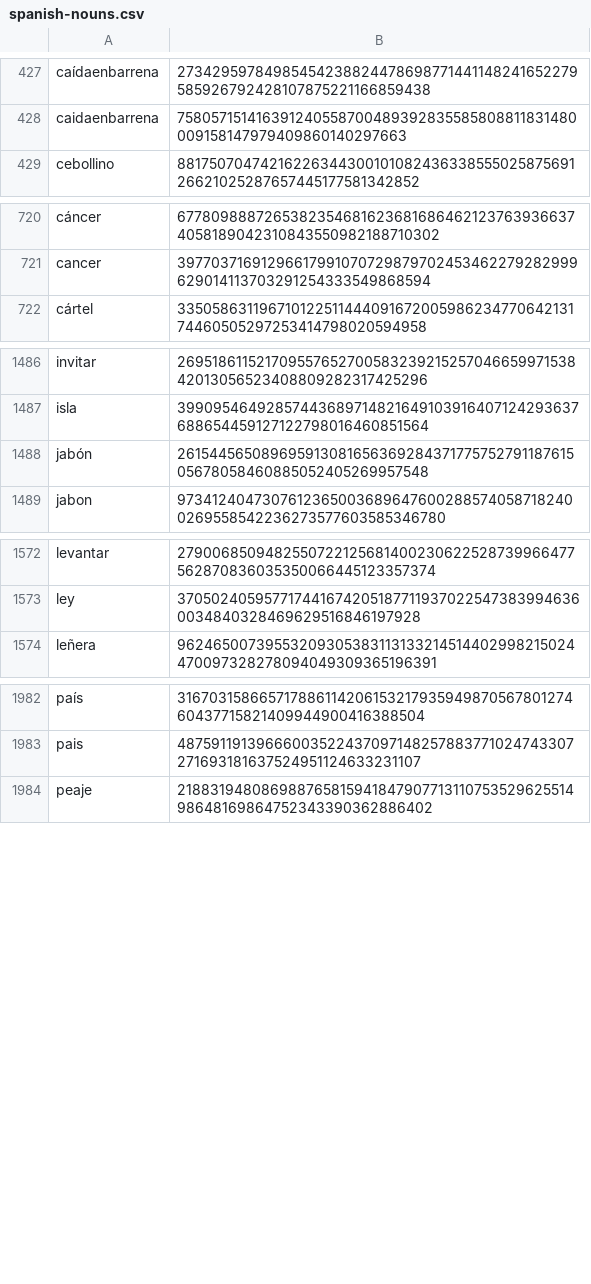
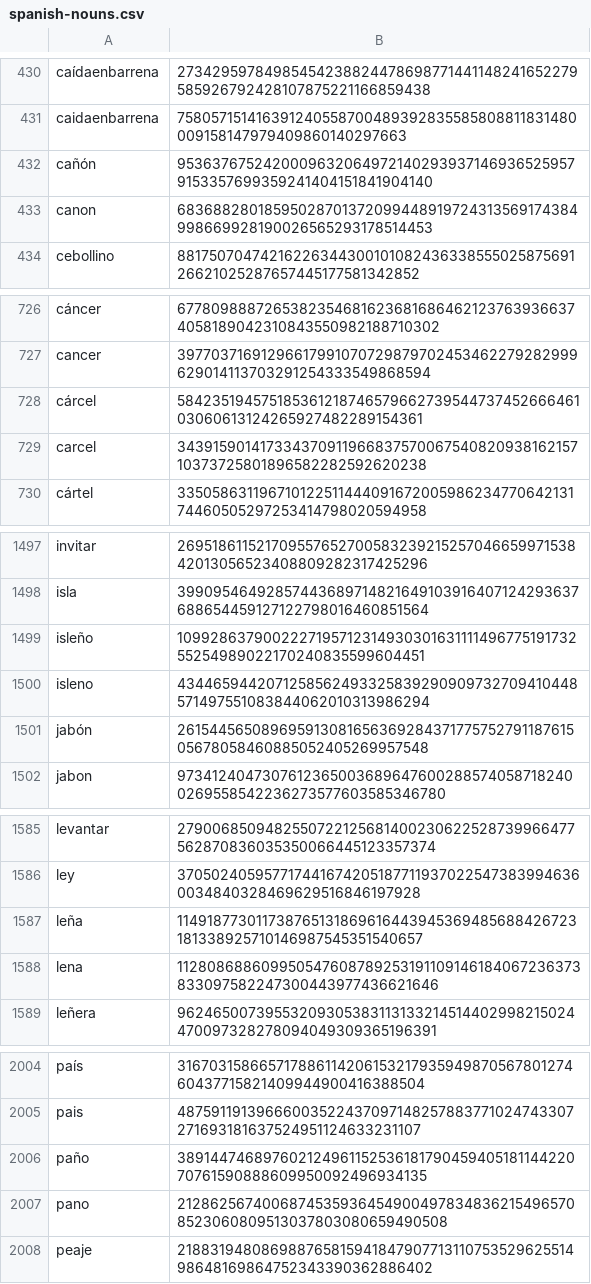
Before and after one commit to Zimtente/ens-collections, a CSV file: collections/spanish-nouns.csv, drawn as a sheet; only a part is shown, gaps mark what is left out; the diff covers the shown part only.

```diff
--- a/collections/spanish-nouns.csv
+++ b/collections/spanish-nouns.csv
@@ -428,2 +431,4 @@ caídaenbarrena,2734295978498545423882447869877144114824165227958592679242810787
 caidaenbarrena,758057151416391240558700489392835585808811831480009158147979409860140297663
+cañón,95363767524200096320649721402939371469365259579153357699359241404151841904140
+canon,68368828018595028701372099448919724313569174384998669928190026565293178514453
 cebollino,8817507047421622634430010108243633855502587569126621025287657445177581342852
@@ -721,2 +727,4 @@ cáncer,677809888726538235468162368168646212376393663740581890423108435509821887
 cancer,39770371691296617991070729879702453462279282999629014113703291254333549868594
+cárcel,58423519457518536121874657966273954473745266646103060613124265927482289154361
+carcel,34391590141733437091196683757006754082093816215710373725801896582282592620238
 cártel,33505863119671012251144409167200598623477064213174460505297253414798020594958
@@ -1487,2 +1498,4 @@ invitar,269518611521709557652700583239215257046659971538420130565234088092823174
 isla,39909546492857443689714821649103916407124293637688654459127122798016460851564
+isleño,109928637900222719571231493030163111149677519173255254989022170240835599604451
+isleno,4344659442071258562493325839290909732709410448571497551083844062010313986294
 jabón,26154456508969591308165636928437177575279118761505678058460885052405269957548
@@ -1573,2 +1586,4 @@ levantar,27900685094825507221256814002306225287399664775628708360353500664451233
 ley,3705024059577174416742051877119370225473839946360034840328469629516846197928
+leña,114918773011738765131869616443945369485688426723181338925710146987545351540657
+lena,112808688609950547608789253191109146184067236373833097582247300443977436621646
 leñera,96246500739553209305383113133214514402998215024470097328278094049309365196391
@@ -1983,2 +2005,4 @@ país,31670315866571788611420615321793594987056780127460437715821409944900416388
 pais,48759119139666003522437097148257883771024743307271693181637524951124633231107
+paño,38914474689760212496115253618179045940518114422070761590888609950092496934135
+pano,21286256740068745359364549004978348362154965708523060809513037803080659490508
 peaje,21883194808698876581594184790771311075352962551498648169864752343390362886402
```
Also changed, not shown: 23 added rows elsewhere in this file, 1 other file.
